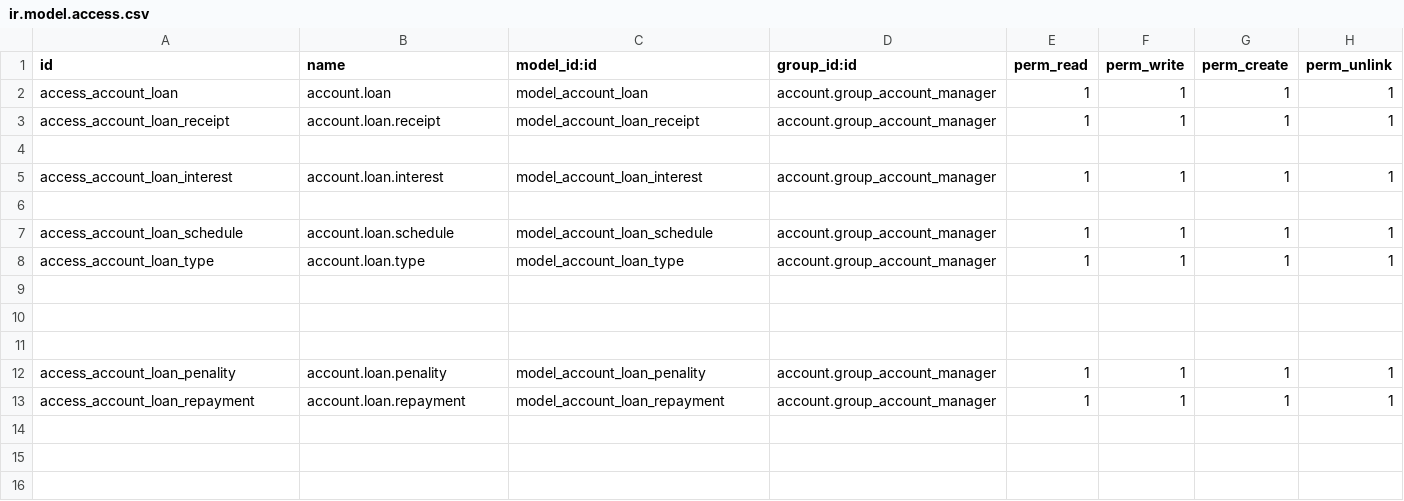
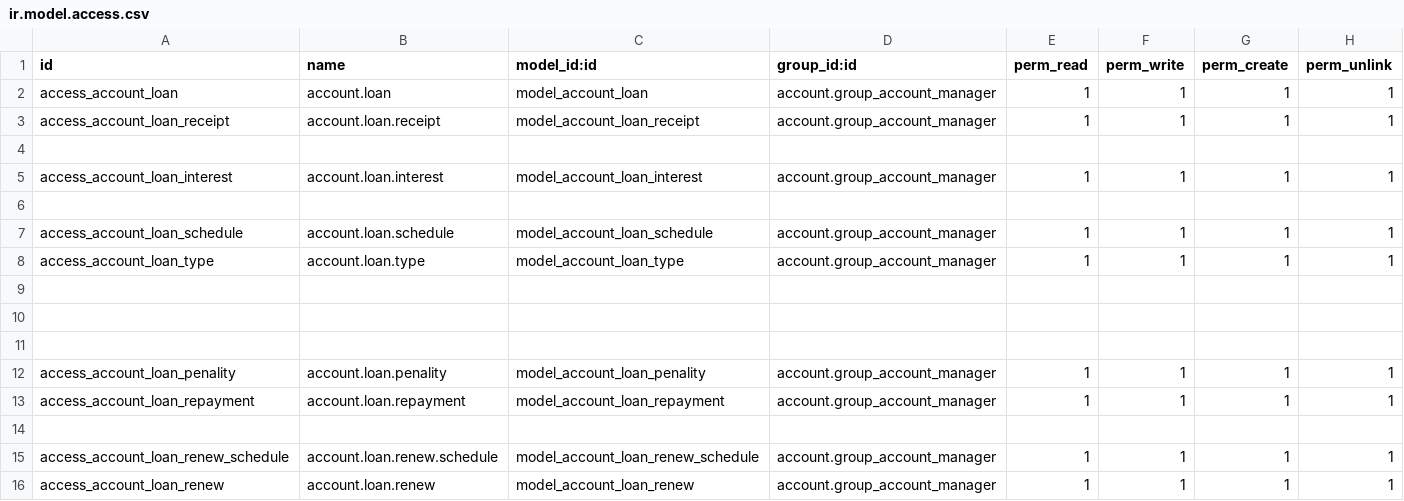
Before and after one commit to phillmona-dev/ecs_erp, a CSV file: droga_treasury/security/ir.model.access.csv, drawn as a sheet; the diff names each change by its address in the sheet, - before the commit and + after, or states it on an @@ line.

```diff
--- a/droga_treasury/security/ir.model.access.csv
+++ b/droga_treasury/security/ir.model.access.csv
+row 14: (empty)
+row 15: access_account_loan_renew_schedule | account.loan.renew.schedule | model_account_loan_renew_schedule | account.group_account_manager | 1 | 1 | 1 | 1
+row 16: access_account_loan_renew | account.loan.renew | model_account_loan_renew | account.group_account_manager | 1 | 1 | 1 | 1
```
Also changed, not shown: 4 other files.
